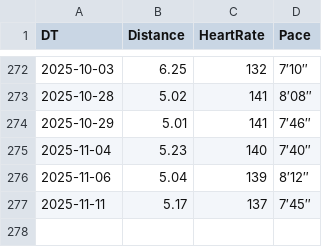
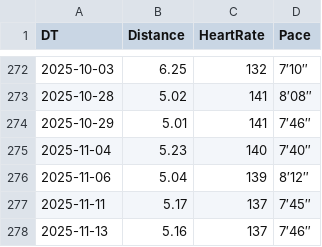
Before and after one commit to prime167/miles, a CSV file: running.csv, drawn as a sheet; only a part is shown, gaps mark what is left out.

Commit message:
update

```diff
--- a/running.csv
+++ b/running.csv
@@ -277 +277,2 @@ DT,Distance,HeartRate,Pace
 2025-11-11,5.17,137,7′45″
+2025-11-13,5.16,137,7′46″
```
